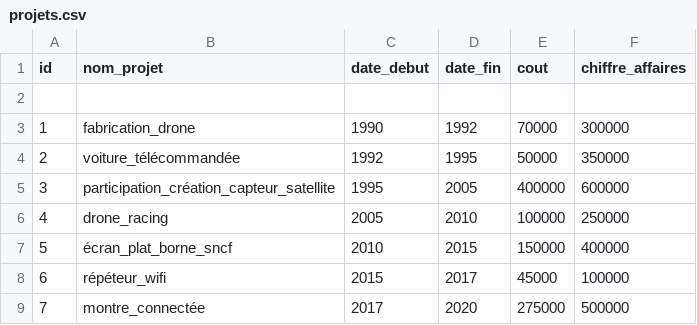
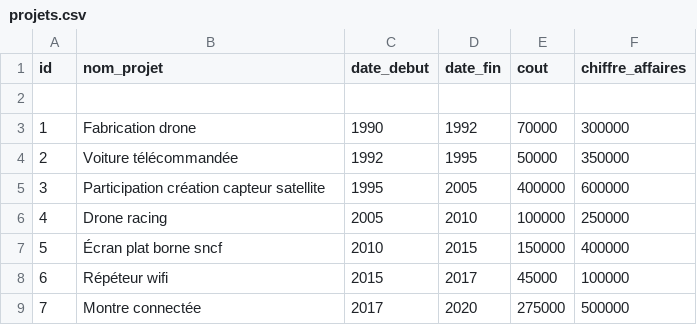
Before and after one commit to DocSystem/nsi-files, a CSV file: 02 - Février/12-02-2021/projets.csv, drawn as a sheet.

Commit message:
Mise à jour du projet du 12 Février 2021

```diff
--- a/02 - Février/12-02-2021/projets.csv
+++ b/02 - Février/12-02-2021/projets.csv
@@ -2,8 +2,8 @@ id;nom_projet;date_debut;date_fin;cout;chiffre_affaires
 
-1;fabrication_drone;1990;1992;70000;300000
-2;voiture_télécommandée;1992;1995;50000;350000
-3;participation_création_capteur_satellite;1995;2005;400000;600000
-4;drone_racing;2005;2010;100000;250000
-5;écran_plat_borne_sncf;2010;2015;150000;400000
-6;répéteur_wifi;2015;2017;45000;100000
-7;montre_connectée;2017;2020;275000;500000
+1;Fabrication drone;1990;1992;70000;300000
+2;Voiture télécommandée;1992;1995;50000;350000
+3;Participation création capteur satellite;1995;2005;400000;600000
+4;Drone racing;2005;2010;100000;250000
+5;Écran plat borne sncf;2010;2015;150000;400000
+6;Répéteur wifi;2015;2017;45000;100000
+7;Montre connectée;2017;2020;275000;500000
```
Also changed, not shown: 3 other files.
